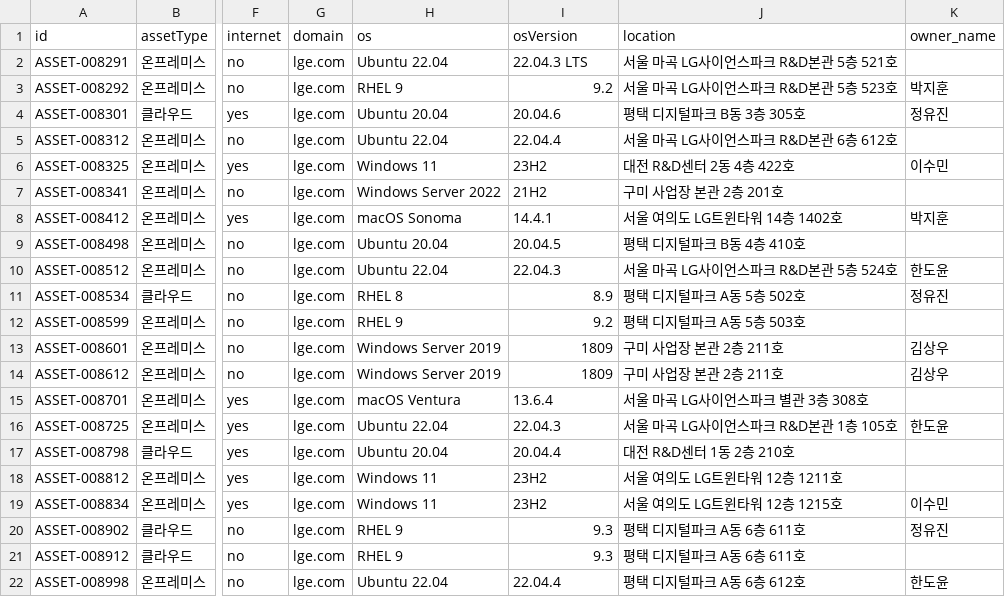
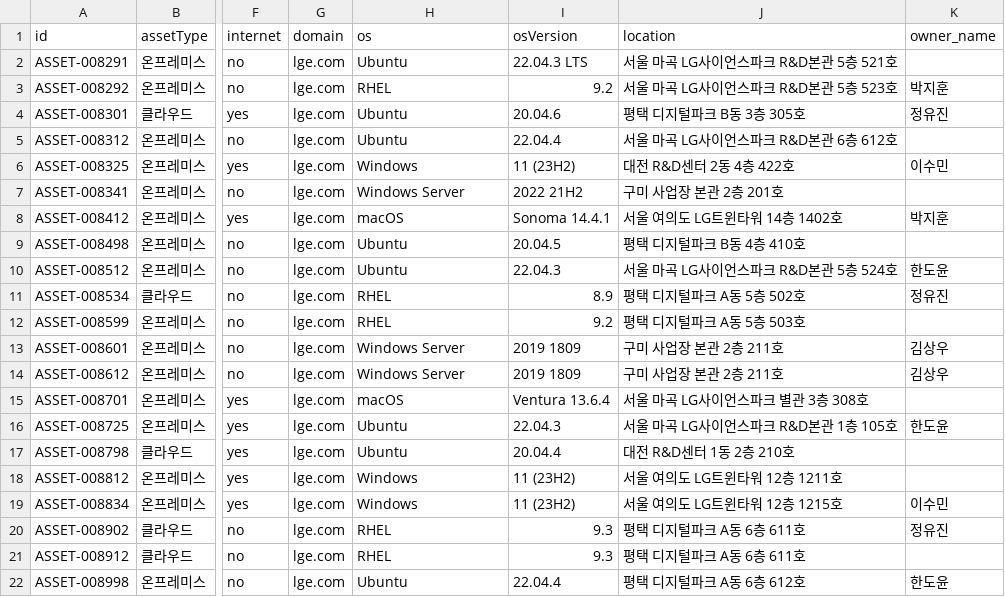
Before and after one commit to sungho-seo/asset_campaign, a CSV file: public/sample-assets.csv, drawn as a sheet; only a part is shown, gaps mark what is left out; the diff names each change by its address in the sheet, - before the commit and + after, or states it on an @@ line.

```diff
--- a/public/sample-assets.csv
+++ b/public/sample-assets.csv
-H2 (os): Ubuntu 22.04
+H2 (os): Ubuntu
-H3 (os): RHEL 9
+H3 (os): RHEL
-H4 (os): Ubuntu 20.04
+H4 (os): Ubuntu
-H5 (os): Ubuntu 22.04
+H5 (os): Ubuntu
-H6 (os): Windows 11
+H6 (os): Windows
-I6 (osVersion): 23H2
+I6 (osVersion): 11 (23H2)
-H7 (os): Windows Server 2022
+H7 (os): Windows Server
-I7 (osVersion): 21H2
+I7 (osVersion): 2022 21H2
-H8 (os): macOS Sonoma
+H8 (os): macOS
-I8 (osVersion): 14.4.1
+I8 (osVersion): Sonoma 14.4.1
-H9 (os): Ubuntu 20.04
+H9 (os): Ubuntu
-H10 (os): Ubuntu 22.04
+H10 (os): Ubuntu
-H11 (os): RHEL 8
+H11 (os): RHEL
-H12 (os): RHEL 9
+H12 (os): RHEL
-H13:H14 (os): Windows Server 2019
+H13:H14 (os): Windows Server
-I13:I14 (osVersion): 1809
+I13:I14 (osVersion): 2019 1809
-H15 (os): macOS Ventura
+H15 (os): macOS
-I15 (osVersion): 13.6.4
+I15 (osVersion): Ventura 13.6.4
-H16 (os): Ubuntu 22.04
+H16 (os): Ubuntu
-H17 (os): Ubuntu 20.04
+H17 (os): Ubuntu
-H18:H19 (os): Windows 11
+H18:H19 (os): Windows
-I18:I19 (osVersion): 23H2
+I18:I19 (osVersion): 11 (23H2)
-H20:H21 (os): RHEL 9
+H20:H21 (os): RHEL
-H22 (os): Ubuntu 22.04
+H22 (os): Ubuntu
```
Also changed, not shown: 6 other files.
